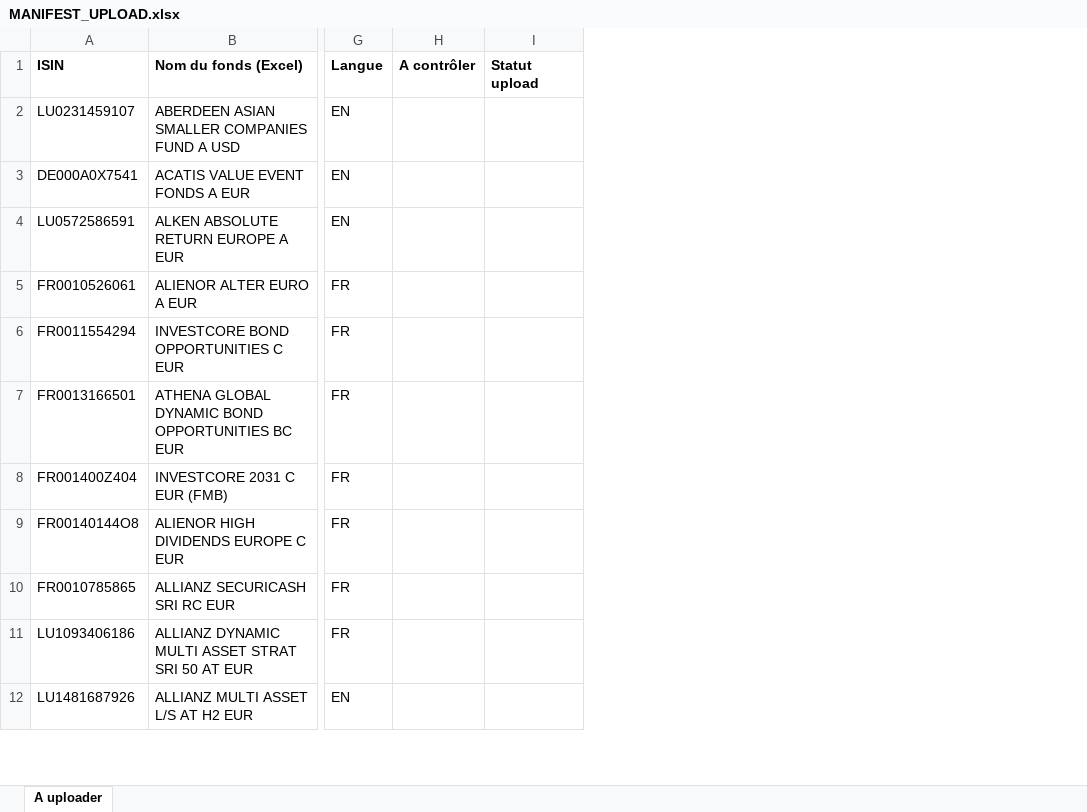
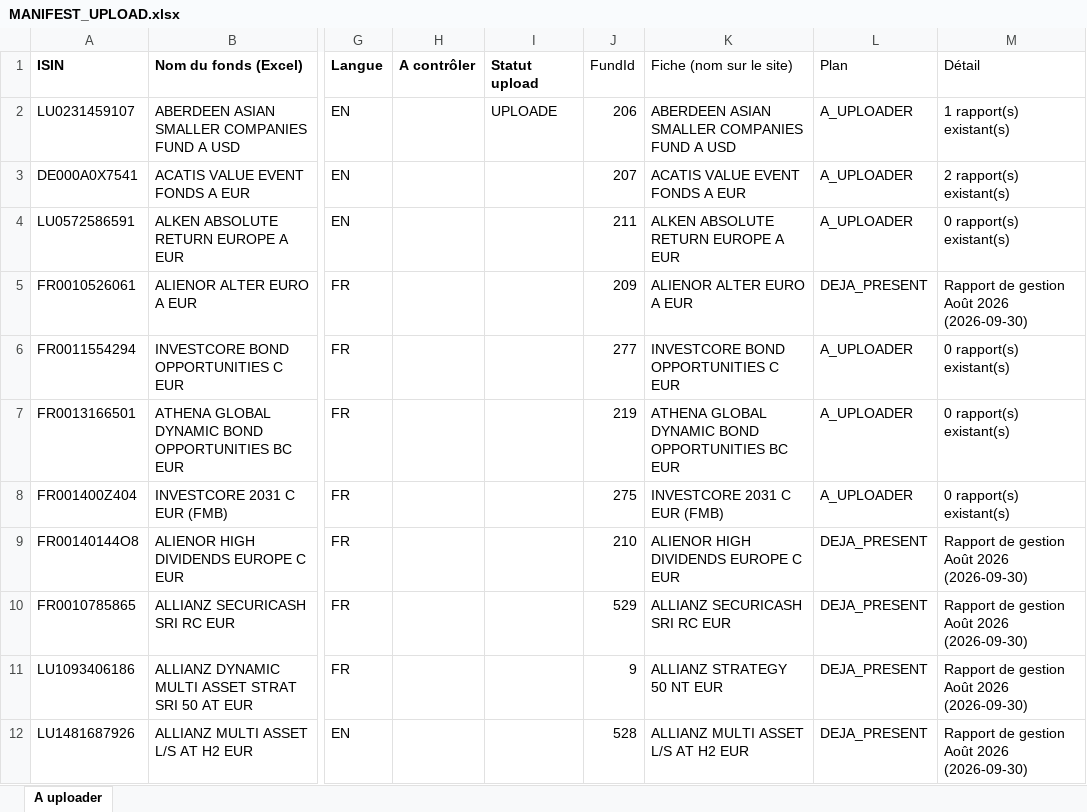
Before and after one commit to npo-cell/Invest-Law, an Excel workbook: INVESTLAW/MANIFEST_UPLOAD.xlsx, sheet A uploader, drawn as a sheet; only a part is shown, gaps mark what is left out; values as stored, in another font and other column widths than the file's, no borders; the diff names each change by its address in the sheet, - before the commit and + after, or states it on an @@ line.

```diff
--- a/INVESTLAW/MANIFEST_UPLOAD.xlsx (sheet A uploader)
+++ b/INVESTLAW/MANIFEST_UPLOAD.xlsx (sheet A uploader)
+column J (FundId), rows 2-12: 206 | 207 | 211 | 209 | 277 | 219 | 275 | 210 | 529 | 9 | 528
+column K (Fiche (nom sur le site)), rows 2-12: ABERDEEN ASIAN SMALLER COMPANIES FUND A USD | ACATIS VALUE EVENT FONDS A EUR | ALKEN ABSOLUTE RETURN EUROPE A EUR | ALIENOR ALTER EURO A EUR | INVESTCORE BOND OPPORTUNITIES C EUR | ATHENA GLOBAL DYNAMIC BOND OPPORTUNITIES BC EUR | INVESTCORE 2031 C EUR (FMB) | ALIENOR HIGH DIVIDENDS EUROPE C EUR | ALLIANZ SECURICASH SRI RC EUR | ALLIANZ STRATEGY 50 NT EUR | ALLIANZ MULTI ASSET L/S AT H2 EUR
+column L (Plan), rows 2-12: A_UPLOADER | A_UPLOADER | A_UPLOADER | DEJA_PRESENT | A_UPLOADER | A_UPLOADER | A_UPLOADER | DEJA_PRESENT | DEJA_PRESENT | DEJA_PRESENT | DEJA_PRESENT
+column M (Détail), rows 2-12: 1 rapport(s) existant(s) | 2 rapport(s) existant(s) | 0 rapport(s) existant(s) | Rapport de gestion Août 2026 (2026-09-30) | 0 rapport(s) existant(s) | 0 rapport(s) existant(s) | 0 rapport(s) existant(s) | Rapport de gestion Août 2026 (2026-09-30) | Rapport de gestion Août 2026 (2026-09-30) | Rapport de gestion Août 2026 (2026-09-30) | Rapport de gestion Août 2026 (2026-09-30)
-I2 (Statut upload): (empty)
+I2 (Statut upload): UPLOADE
```
